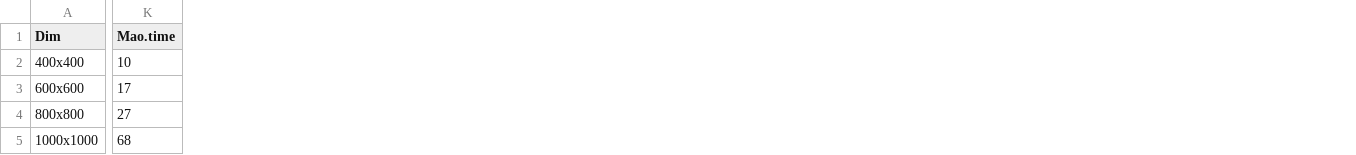
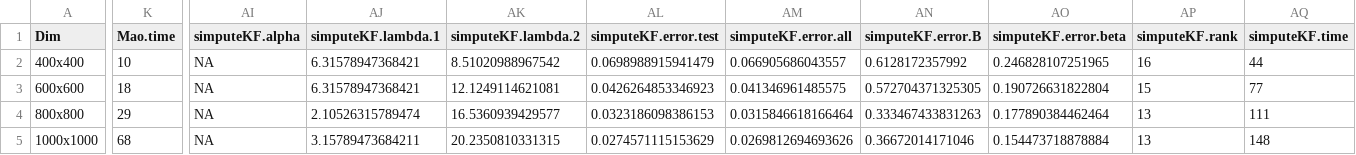
Before and after one commit to khaledfouda/HEC_MAO_COOP, a CSV file: Mao/saved_data/compare_Mao_Youssef_Implementation_YsfSim_80_coll_TRUE.csv, drawn as a sheet; only a part is shown, gaps mark what is left out; the diff covers the shown part only; the diff names each change by its address in the sheet, - before the commit and + after, or states it on an @@ line.

```diff
--- a/Mao/saved_data/compare_Mao_Youssef_Implementation_YsfSim_80_coll_TRUE.csv
+++ b/Mao/saved_data/compare_Mao_Youssef_Implementation_YsfSim_80_coll_TRUE.csv
+column AI (simputeKF.alpha), rows 2-5: all NA
+column AJ (simputeKF.lambda.1), rows 2-5: 6.31578947368421 | 6.31578947368421 | 2.10526315789474 | 3.15789473684211
+column AK (simputeKF.lambda.2), rows 2-5: 8.51020988967542 | 12.1249114621081 | 16.5360939429577 | 20.2350810331315
+column AL (simputeKF.error.test), rows 2-5: 0.0698988915941479 | 0.0426264853346923 | 0.0323186098386153 | 0.0274571115153629
+column AM (simputeKF.error.all), rows 2-5: 0.066905686043557 | 0.041346961485575 | 0.0315846618166464 | 0.0269812694693626
+column AN (simputeKF.error.B), rows 2-5: 0.6128172357992 | 0.572704371325305 | 0.333467433831263 | 0.36672014171046
+column AO (simputeKF.error.beta), rows 2-5: 0.246828107251965 | 0.190726631822804 | 0.177890384462464 | 0.154473718878884
+column AP (simputeKF.rank), rows 2-5: 16 | 15 | 13 | 13
+column AQ (simputeKF.time), rows 2-5: 44 | 77 | 111 | 148
-K3 (Mao.time): 17
+K3 (Mao.time): 18
-K4 (Mao.time): 27
+K4 (Mao.time): 29
```
Also changed, not shown: 3 edited cells elsewhere in this file, Mao/saved_data/compare_Mao_Youssef_Implementation_MaoSim.csv, Mao/saved_data/compare_Mao_Youssef_Implementation_YsfSim_80_coll_FALSE.csv, 8 other files.
